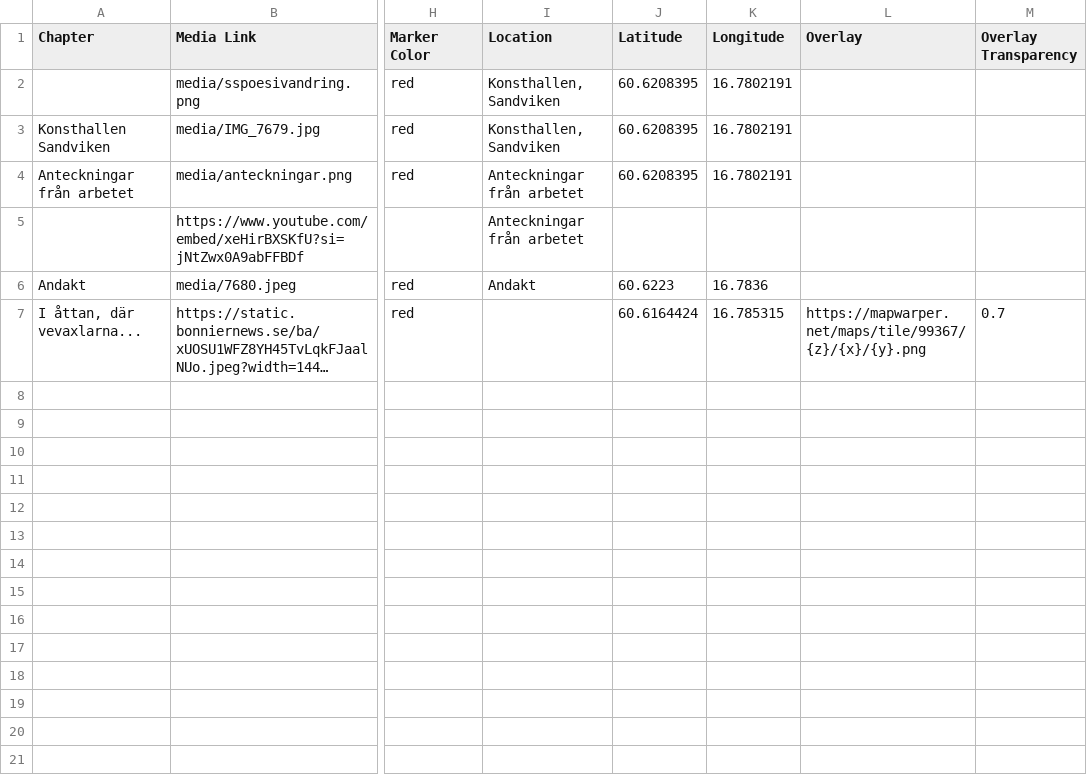
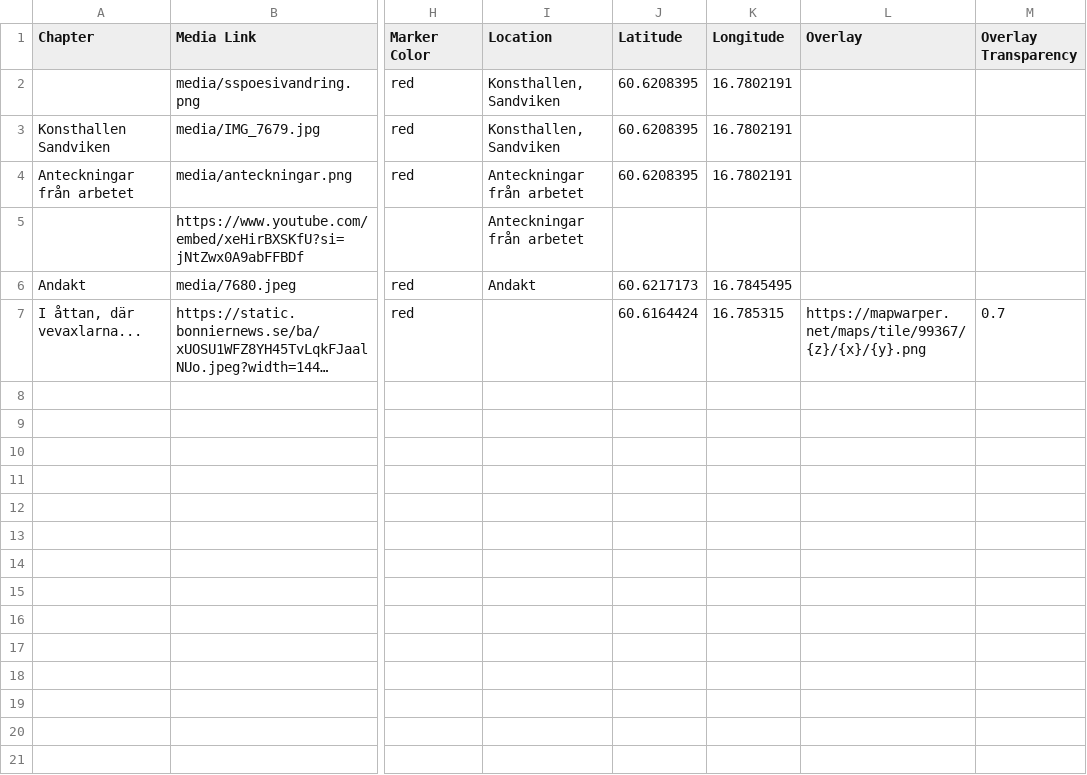
Before and after one commit to sportyfred/stigsjodin, a CSV file: csv/Chapters.csv, drawn as a sheet; only a part is shown, gaps mark what is left out; long unchanged cells end in …; the diff names each change by its address in the sheet, - before the commit and + after, or states it on an @@ line.

Commit message:
Update Chapters.csv

```diff
--- a/csv/Chapters.csv
+++ b/csv/Chapters.csv
-J6 (Latitude): 60.6223
+J6 (Latitude): 60.6217173
-K6 (Longitude): 16.7836
+K6 (Longitude): 16.7845495
```
